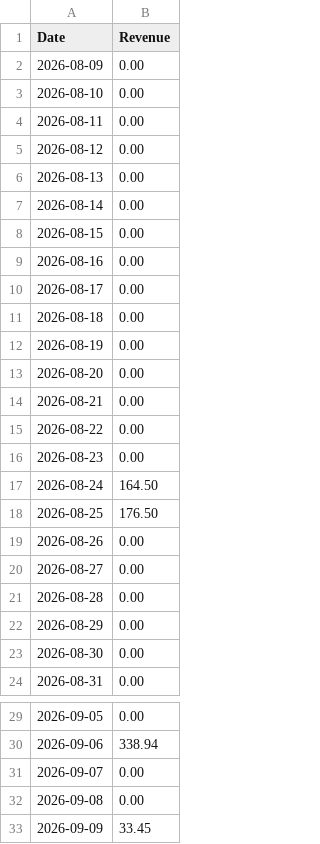
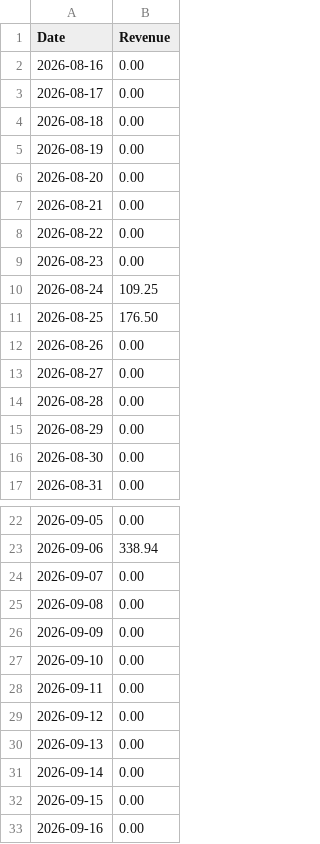
Before and after one commit to DemirBusatlic/eAutoShop, a CSV file: eAutoShop/eAutoShop.Worker/Reports/monthly_revenue_report.csv (was eAutoShop/eAutoShop.HelperApi/Reports/monthly_revenue_report.csv), drawn as a sheet; only a part is shown, gaps mark what is left out.

Commit message:
Replace Helper API with RabbitMQ worker

```diff
--- a/eAutoShop/eAutoShop.HelperApi/Reports/monthly_revenue_report.csv
+++ b/eAutoShop/eAutoShop.Worker/Reports/monthly_revenue_report.csv
@@ -1,9 +1,2 @@
 Date,Revenue
-2026-08-09,0.00
-2026-08-10,0.00
-2026-08-11,0.00
-2026-08-12,0.00
-2026-08-13,0.00
-2026-08-14,0.00
-2026-08-15,0.00
 2026-08-16,0.00
@@ -16,3 +9,3 @@ Date,Revenue
 2026-08-23,0.00
-2026-08-24,164.50
+2026-08-24,109.25
 2026-08-25,176.50
@@ -32,2 +25,9 @@ Date,Revenue
 2026-09-08,0.00
-2026-09-09,33.45
+2026-09-09,0.00
+2026-09-10,0.00
+2026-09-11,0.00
+2026-09-12,0.00
+2026-09-13,0.00
+2026-09-14,0.00
+2026-09-15,0.00
+2026-09-16,0.00
```
Also changed, not shown: eAutoShop/eAutoShop.Worker/Reports/product_report.csv, 21 other files.
